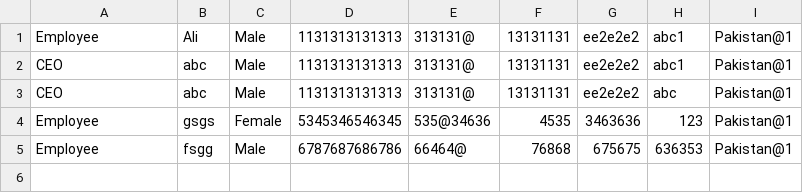
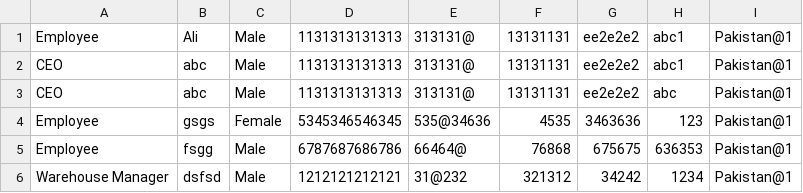
Before and after one commit to hamadhassan/Merchant-Monetary-System, a CSV file: Application/Merchant Monetary System/bin/Debug/Users.csv, drawn as a sheet.

Commit message:
Dev-U16-Logic
The warehouse is added into the system

```diff
--- a/Application/Merchant Monetary System/bin/Debug/Users.csv
+++ b/Application/Merchant Monetary System/bin/Debug/Users.csv
@@ -5 +5,2 @@ Employee,gsgs,Female,5345346546345,535@34636,4535,3463636,123,Pakistan@1
 Employee,fsgg,Male,6787687686786,66464@,76868,675675,636353,Pakistan@1
+Warehouse Manager,dsfsd,Male,1212121212121,31@232,321312,34242,1234,Pakistan@1
```
Also changed, not shown: 23 other files.
